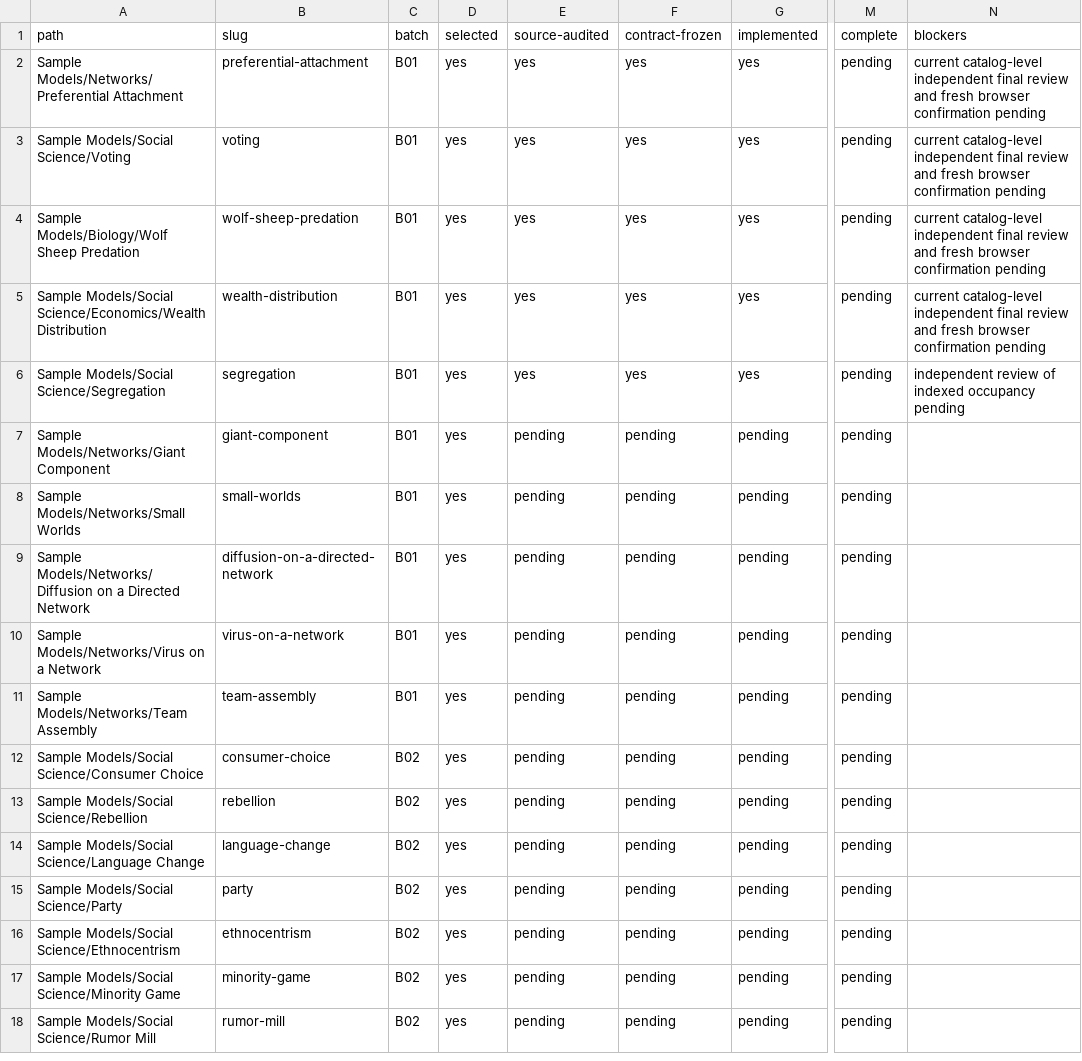
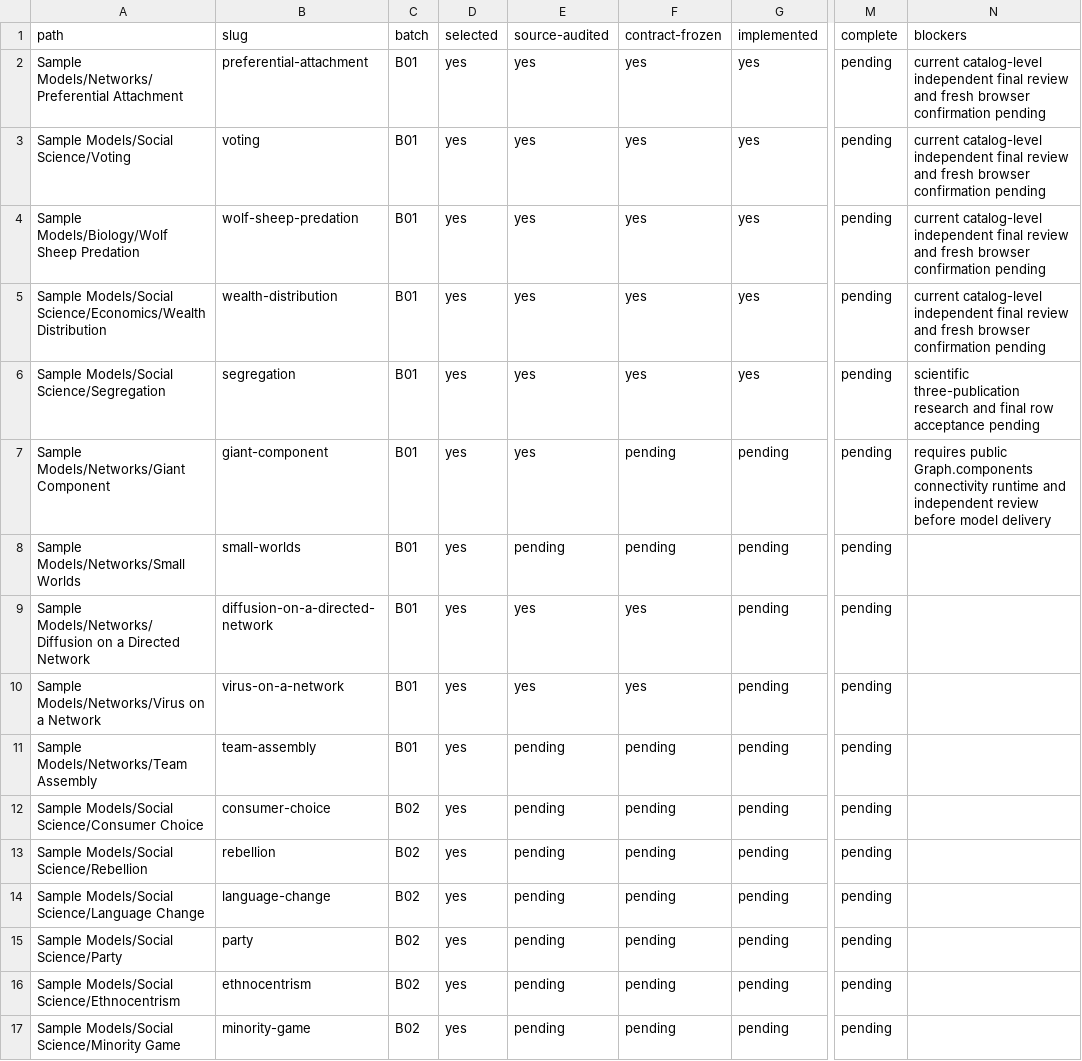
Before and after one commit to dweigend/city-library, a CSV file: experiments/catalog/progress.csv, drawn as a sheet; only a part is shown, gaps mark what is left out; the shorter side is filled out with more unchanged rows; the diff names each change by its address in the sheet, - before the commit and + after, or states it on an @@ line.

Commit message:
docs: record independent occupancy approval and advance audited network contracts

```diff
--- a/experiments/catalog/progress.csv
+++ b/experiments/catalog/progress.csv
-N6 (blockers): independent review of indexed occupancy pending
+N6 (blockers): scientific three-publication research and final row acceptance pending
-E7 (source-audited): pending
+E7 (source-audited): yes
-N7 (blockers): (empty)
+N7 (blockers): requires public Graph.components connectivity runtime and independent review before model delivery
-E9:E10 (source-audited): pending
+E9:E10 (source-audited): yes
-F9:F10 (contract-frozen): pending
+F9:F10 (contract-frozen): yes
```
Also changed, not shown: experiments/catalog/delivery.csv, 6 other files.
